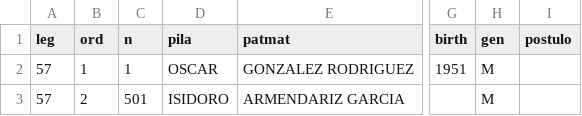
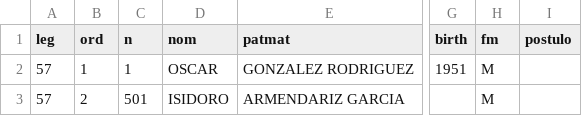
Before and after one commit to emagar/dipMex, a CSV file: data/diputados/dip57.csv, drawn as a sheet; only a part is shown, gaps mark what is left out; the diff names each change by its address in the sheet, - before the commit and + after, or states it on an @@ line.

```diff
--- a/data/diputados/dip57.csv
+++ b/data/diputados/dip57.csv
-D1: pila
+D1: nom
-H1: gen
+H1: fm
```
Also changed, not shown: data/diputados/dip58.csv, data/diputados/dip59.csv, 6 other files.
